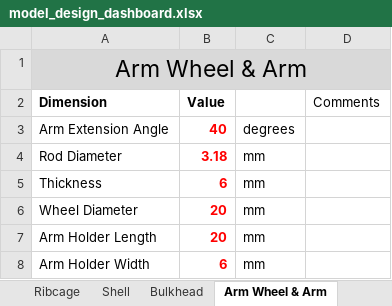
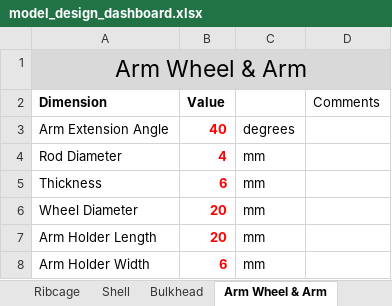
Before and after one commit to SamRBetts/Project-Crumble-Zone, an Excel workbook: Working Model/model_design_dashboard.xlsx, sheet Arm Wheel & Arm, drawn as a sheet; values as stored, in another font and other column widths than the file's, no borders; table styles not drawn; the diff names each change by its address in the sheet, - before the commit and + after, or states it on an @@ line.

```diff
--- a/Working Model/model_design_dashboard.xlsx (sheet Arm Wheel & Arm)
+++ b/Working Model/model_design_dashboard.xlsx (sheet Arm Wheel & Arm)
-B4 (Value): 3.18
+B4 (Value): 4
```
Also changed, not shown: 3 other files.
